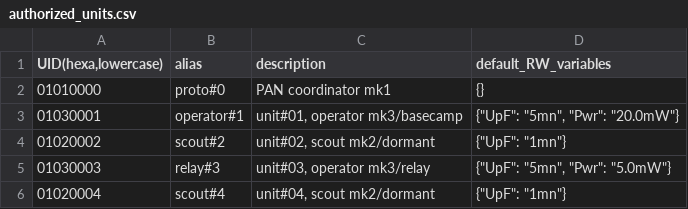
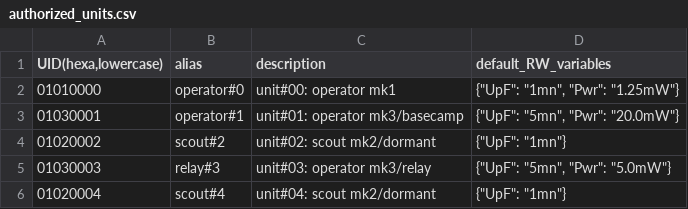
Before and after one commit to nio101/MUTA_interface, a CSV file: authorized_units.csv, drawn as a sheet.

```diff
--- a/authorized_units.csv
+++ b/authorized_units.csv
@@ -1,6 +1,6 @@
 UID(hexa,lowercase)|alias|description|default_RW_variables
-01010000|proto#0|PAN coordinator mk1|{}
-01030001|operator#1|unit#01, operator mk3/basecamp|{"UpF": "5mn", "Pwr": "20.0mW"}
-01020002|scout#2|unit#02, scout mk2/dormant|{"UpF": "1mn"}
-01030003|relay#3|unit#03, operator mk3/relay|{"UpF": "5mn", "Pwr": "5.0mW"}
-01020004|scout#4|unit#04, scout mk2/dormant|{"UpF": "1mn"}
+01010000|operator#0|unit#00: operator mk1|{"UpF": "1mn", "Pwr": "1.25mW"}
+01030001|operator#1|unit#01: operator mk3/basecamp|{"UpF": "5mn", "Pwr": "20.0mW"}
+01020002|scout#2|unit#02: scout mk2/dormant|{"UpF": "1mn"}
+01030003|relay#3|unit#03: operator mk3/relay|{"UpF": "5mn", "Pwr": "5.0mW"}
+01020004|scout#4|unit#04: scout mk2/dormant|{"UpF": "1mn"}
```
Also changed, not shown: 5 other files.
